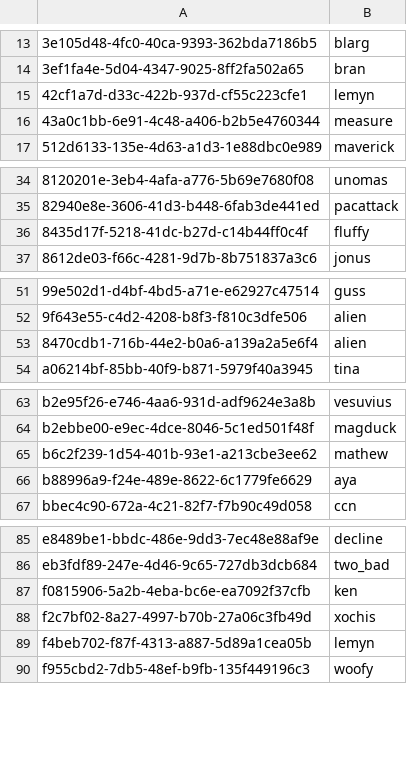
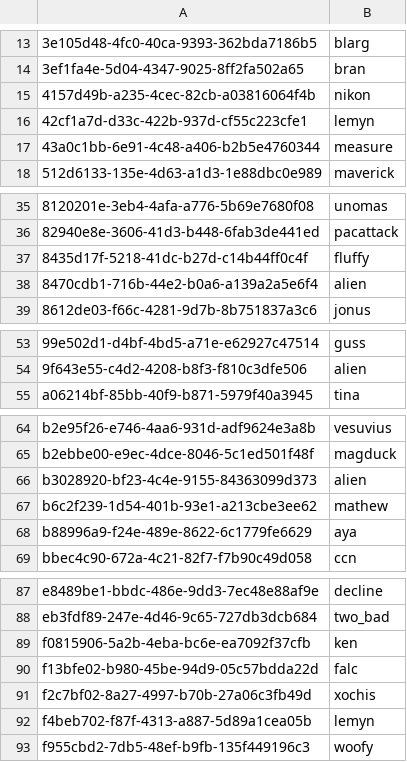
Before and after one commit to cgadski/autotude, a CSV file: stats_db/csv/custom_handles.csv, drawn as a sheet; only a part is shown, gaps mark what is left out.

Commit message:
add vapors for alien, nikon, falc

```diff
--- a/stats_db/csv/custom_handles.csv
+++ b/stats_db/csv/custom_handles.csv
@@ -14,2 +14,3 @@
 3ef1fa4e-5d04-4347-9025-8ff2fa502a65,bran
+4157d49b-a235-4cec-82cb-a03816064f4b,nikon
 42cf1a7d-d33c-422b-937d-cf55c223cfe1,lemyn
@@ -36,2 +37,3 @@
 8435d17f-5218-41dc-b27d-c14b44ff0c4f,fluffy
+8470cdb1-716b-44e2-b0a6-a139a2a5e6f4,alien
 8612de03-f66c-4281-9d7b-8b751837a3c6,jonus
@@ -52,3 +54,2 @@
 9f643e55-c4d2-4208-b8f3-f810c3dfe506,alien
-8470cdb1-716b-44e2-b0a6-a139a2a5e6f4,alien
 a06214bf-85bb-40f9-b871-5979f40a3945,tina
@@ -64,2 +65,3 @@ b2e95f26-e746-4aa6-931d-adf9624e3a8b,vesuvius
 b2ebbe00-e9ec-4dce-8046-5c1ed501f48f,magduck
+b3028920-bf23-4c4e-9155-84363099d373,alien
 b6c2f239-1d54-401b-93e1-a213cbe3ee62,mathew
@@ -87,2 +89,3 @@ eb3fdf89-247e-4d46-9c65-727db3dcb684,two_bad
 f0815906-5a2b-4eba-bc6e-ea7092f37cfb,ken
+f13bfe02-b980-45be-94d9-05c57bdda22d,falc
 f2c7bf02-8a27-4997-b70b-27a06c3fb49d,xochis
```
